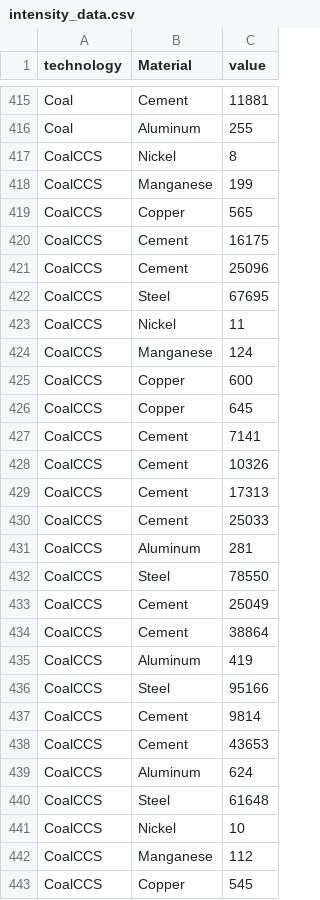
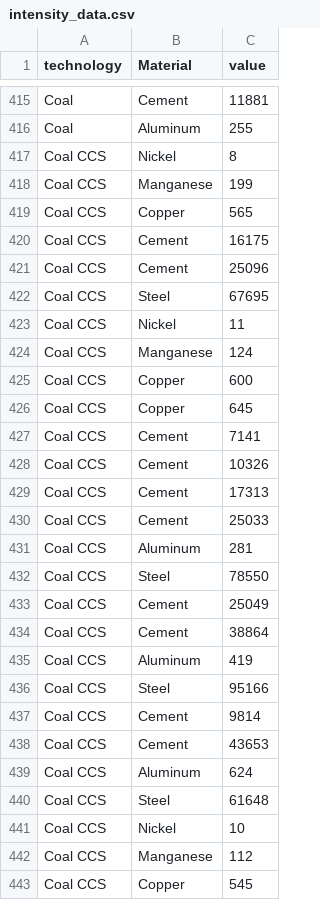
Before and after one commit to averymoorhead/MaterialDemand, a CSV file: Inputs/intensity_data.csv, drawn as a sheet; only a part is shown, gaps mark what is left out; the diff covers the shown part only.

```diff
--- a/Inputs/intensity_data.csv
+++ b/Inputs/intensity_data.csv
@@ -416,28 +416,28 @@
 "Coal","Aluminum",255
-"CoalCCS","Nickel",8
-"CoalCCS","Manganese",199
-"CoalCCS","Copper",565
-"CoalCCS","Cement",16175
-"CoalCCS","Cement",25096
-"CoalCCS","Steel",67695
-"CoalCCS","Nickel",11
-"CoalCCS","Manganese",124
-"CoalCCS","Copper",600
-"CoalCCS","Copper",645
-"CoalCCS","Cement",7141
-"CoalCCS","Cement",10326
-"CoalCCS","Cement",17313
-"CoalCCS","Cement",25033
-"CoalCCS","Aluminum",281
-"CoalCCS","Steel",78550
-"CoalCCS","Cement",25049
-"CoalCCS","Cement",38864
-"CoalCCS","Aluminum",419
-"CoalCCS","Steel",95166
-"CoalCCS","Cement",9814
-"CoalCCS","Cement",43653
-"CoalCCS","Aluminum",624
-"CoalCCS","Steel",61648
-"CoalCCS","Nickel",10
-"CoalCCS","Manganese",112
-"CoalCCS","Copper",545
+"Coal CCS","Nickel",8
+"Coal CCS","Manganese",199
+"Coal CCS","Copper",565
+"Coal CCS","Cement",16175
+"Coal CCS","Cement",25096
+"Coal CCS","Steel",67695
+"Coal CCS","Nickel",11
+"Coal CCS","Manganese",124
+"Coal CCS","Copper",600
+"Coal CCS","Copper",645
+"Coal CCS","Cement",7141
+"Coal CCS","Cement",10326
+"Coal CCS","Cement",17313
+"Coal CCS","Cement",25033
+"Coal CCS","Aluminum",281
+"Coal CCS","Steel",78550
+"Coal CCS","Cement",25049
+"Coal CCS","Cement",38864
+"Coal CCS","Aluminum",419
+"Coal CCS","Steel",95166
+"Coal CCS","Cement",9814
+"Coal CCS","Cement",43653
+"Coal CCS","Aluminum",624
+"Coal CCS","Steel",61648
+"Coal CCS","Nickel",10
+"Coal CCS","Manganese",112
+"Coal CCS","Copper",545
```
Also changed, not shown: 21 edited cells elsewhere in this file, Inputs/multi_model_capacities.csv, Outputs/materials_demand.csv, 4 other files.
